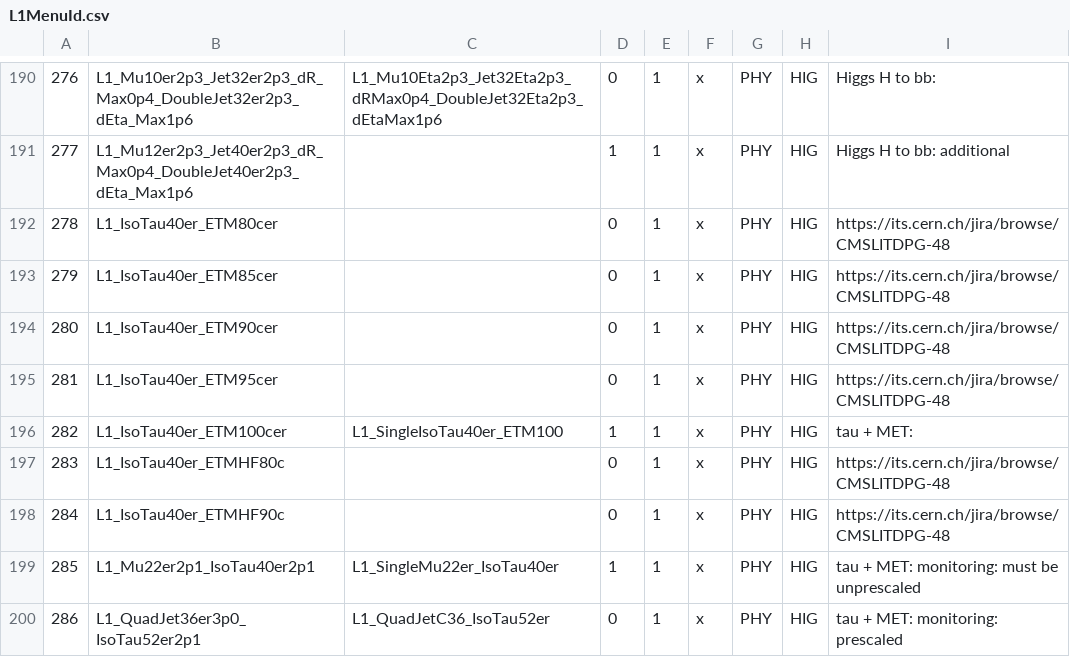
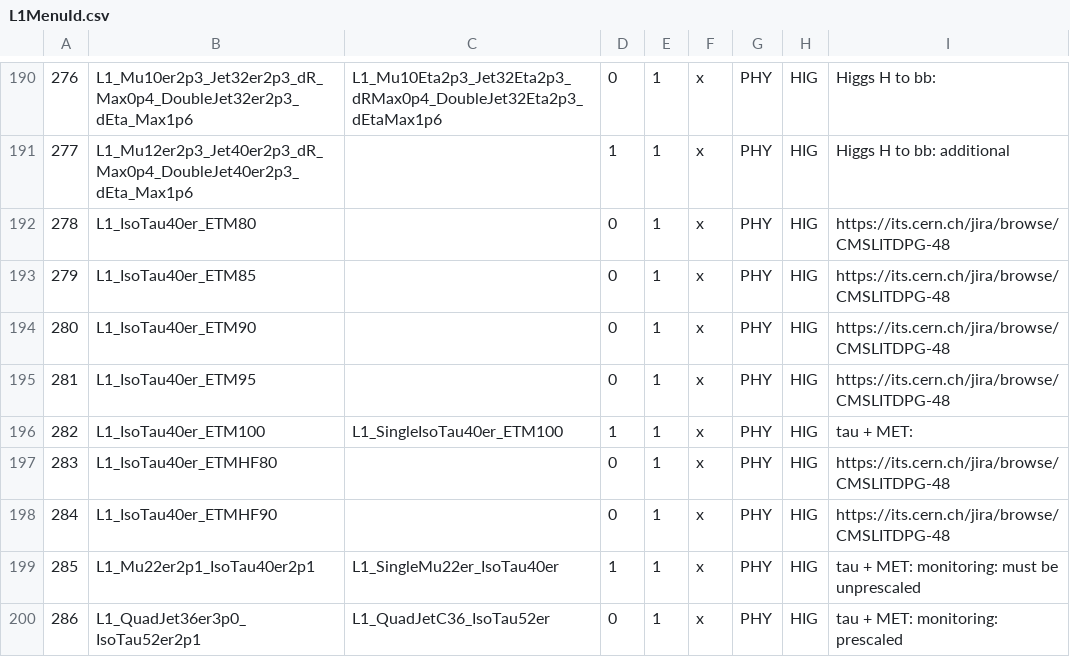
Before and after one commit to cms-l1-dpg/2017-pp-menu-dev, a CSV file: Apr12/L1MenuId.csv, drawn as a sheet; only a part is shown, gaps mark what is left out; the diff covers the shown part only; the diff names each change by its address in the sheet, - before the commit and + after, or states it on an @@ line.

```diff
--- a/Apr12/L1MenuId.csv
+++ b/Apr12/L1MenuId.csv
-B192: L1_IsoTau40er_ETM80cer
+B192: L1_IsoTau40er_ETM80
-B193: L1_IsoTau40er_ETM85cer
+B193: L1_IsoTau40er_ETM85
-B194: L1_IsoTau40er_ETM90cer
+B194: L1_IsoTau40er_ETM90
-B195: L1_IsoTau40er_ETM95cer
+B195: L1_IsoTau40er_ETM95
-B196: L1_IsoTau40er_ETM100cer
+B196: L1_IsoTau40er_ETM100
-B197: L1_IsoTau40er_ETMHF80c
+B197: L1_IsoTau40er_ETMHF80
-B198: L1_IsoTau40er_ETMHF90c
+B198: L1_IsoTau40er_ETMHF90
```
Also changed, not shown: 105 edited cells elsewhere in this file, 1 other file.
